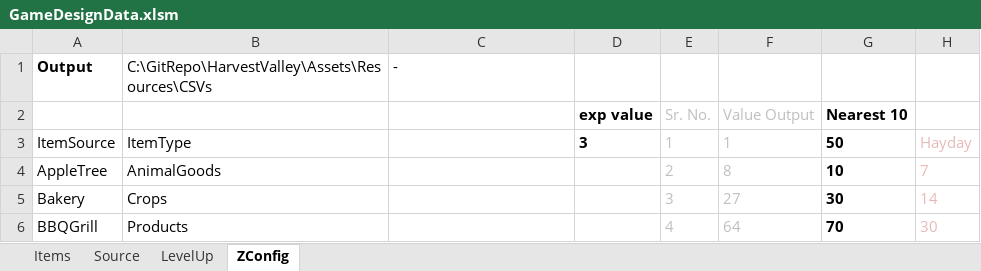
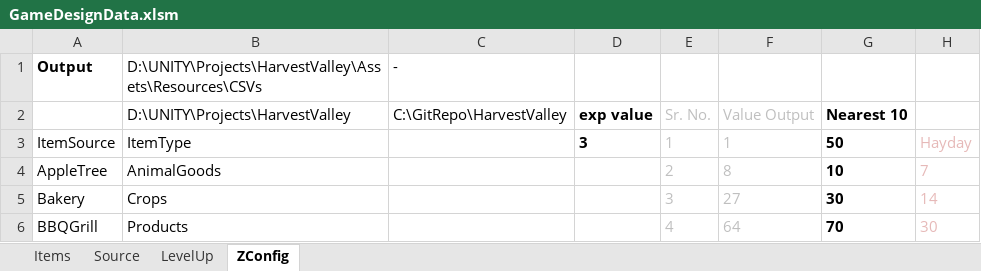
Before and after one commit to sandeepma1/HarvestValley, an Excel workbook: DesignDoc/GameDesignData.xlsm, sheet ZConfig, drawn as a sheet; only a part is shown; values as stored, in another font and other column widths than the file's, no borders; charts and pictures and conditional formats not drawn; the diff names each change by its address in the sheet, - before the commit and + after, or states it on an @@ line.

```diff
--- a/DesignDoc/GameDesignData.xlsm (sheet ZConfig)
+++ b/DesignDoc/GameDesignData.xlsm (sheet ZConfig)
-B1 (D:\UNITY\Projects\HarvestValley): C:\GitRepo\HarvestValley\Assets\Resources\CSVs
+B1 (D:\UNITY\Projects\HarvestValley): D:\UNITY\Projects\HarvestValley\Assets\Resources\CSVs
-B2: (empty)
+B2: D:\UNITY\Projects\HarvestValley
-C2: (empty)
+C2: C:\GitRepo\HarvestValley
```
Also changed, not shown: sheet Items, formulas that keep their value, charts or pictures, 19 other files.
